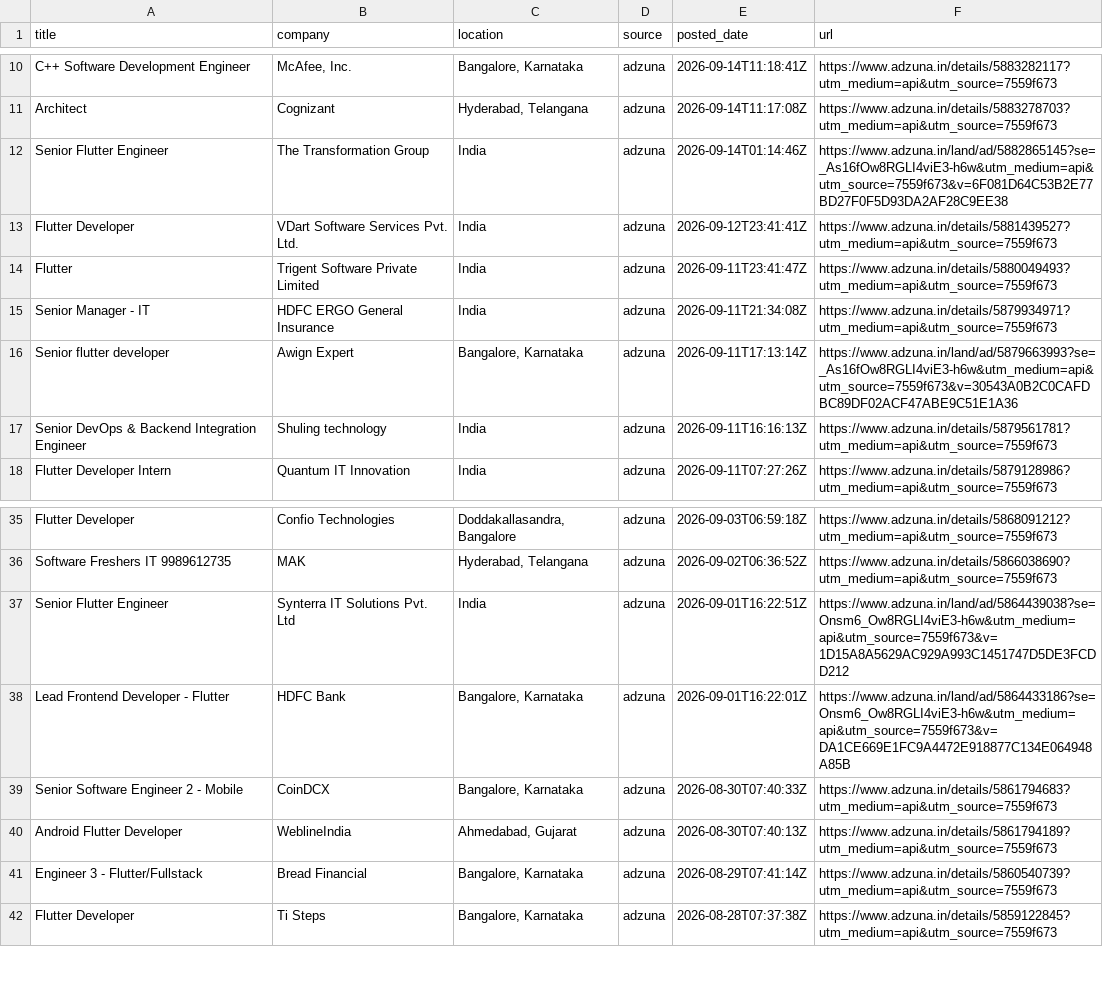
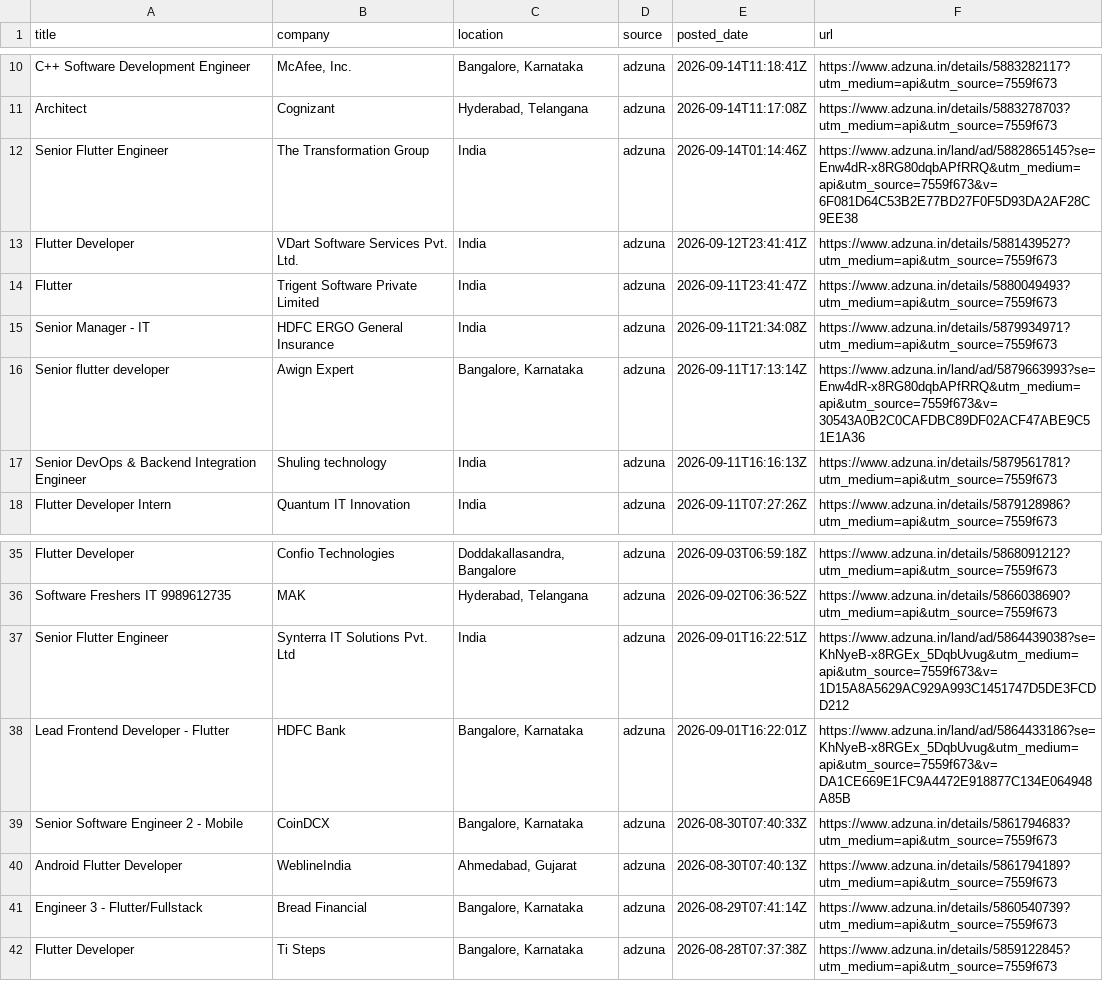
Before and after one commit to jatin-web/flutter-jobs-finder, a CSV file: output/flutter_jobs.csv, drawn as a sheet; only a part is shown, gaps mark what is left out.

```diff
--- a/output/flutter_jobs.csv
+++ b/output/flutter_jobs.csv
@@ -11,3 +11,3 @@ C++ Software Development Engineer,"McAfee, Inc.","Bangalore, Karnataka",adzuna,2
 Architect,Cognizant,"Hyderabad, Telangana",adzuna,2026-09-14T11:17:08Z,https://www.adzuna.in/details/5883278703?utm_medium=api&utm_source=7559f673
-Senior Flutter Engineer,The Transformation Group,India,adzuna,2026-09-14T01:14:46Z,https://www.adzuna.in/land/ad/5882865145?se=_As16fOw8RGLI4viE3-h6w&utm_medium=api&utm_source=7559f673&v=6F081D64C53B2E77BD27F0F5D93DA2AF28C9EE38
+Senior Flutter Engineer,The Transformation Group,India,adzuna,2026-09-14T01:14:46Z,https://www.adzuna.in/land/ad/5882865145?se=Enw4dR-x8RG80dqbAPfRRQ&utm_medium=api&utm_source=7559f673&v=6F081D64C53B2E77BD27F0F5D93DA2AF28C9EE38
 Flutter Developer,VDart Software Services Pvt. Ltd.,India,adzuna,2026-09-12T23:41:41Z,https://www.adzuna.in/details/5881439527?utm_medium=api&utm_source=7559f673
@@ -15,3 +15,3 @@ Flutter,Trigent Software Private Limited,India,adzuna,2026-09-11T23:41:47Z,https
 Senior Manager - IT,HDFC ERGO General Insurance,India,adzuna,2026-09-11T21:34:08Z,https://www.adzuna.in/details/5879934971?utm_medium=api&utm_source=7559f673
-Senior flutter developer,Awign Expert,"Bangalore, Karnataka",adzuna,2026-09-11T17:13:14Z,https://www.adzuna.in/land/ad/5879663993?se=_As16fOw8RGLI4viE3-h6w&utm_medium=api&utm_source=7559f673&v=30543A0B2C0CAFDBC89DF02ACF47ABE9C51E1A36
+Senior flutter developer,Awign Expert,"Bangalore, Karnataka",adzuna,2026-09-11T17:13:14Z,https://www.adzuna.in/land/ad/5879663993?se=Enw4dR-x8RG80dqbAPfRRQ&utm_medium=api&utm_source=7559f673&v=30543A0B2C0CAFDBC89DF02ACF47ABE9C51E1A36
 Senior DevOps & Backend Integration Engineer,Shuling technology,India,adzuna,2026-09-11T16:16:13Z,https://www.adzuna.in/details/5879561781?utm_medium=api&utm_source=7559f673
@@ -36,4 +36,4 @@ Flutter Developer,Confio Technologies,"Doddakallasandra, Bangalore",adzuna,2026-
 Software Freshers IT 9989612735,MAK,"Hyderabad, Telangana",adzuna,2026-09-02T06:36:52Z,https://www.adzuna.in/details/5866038690?utm_medium=api&utm_source=7559f673
-Senior Flutter Engineer,Synterra IT Solutions Pvt. Ltd,India,adzuna,2026-09-01T16:22:51Z,https://www.adzuna.in/land/ad/5864439038?se=Onsm6_Ow8RGLI4viE3-h6w&utm_medium=api&utm_source=7559f673&v=1D15A8A5629AC929A993C1451747D5DE3FCDD212
-Lead Frontend Developer - Flutter,HDFC Bank,"Bangalore, Karnataka",adzuna,2026-09-01T16:22:01Z,https://www.adzuna.in/land/ad/5864433186?se=Onsm6_Ow8RGLI4viE3-h6w&utm_medium=api&utm_source=7559f673&v=DA1CE669E1FC9A4472E918877C134E064948A85B
+Senior Flutter Engineer,Synterra IT Solutions Pvt. Ltd,India,adzuna,2026-09-01T16:22:51Z,https://www.adzuna.in/land/ad/5864439038?se=KhNyeB-x8RGEx_5DqbUvug&utm_medium=api&utm_source=7559f673&v=1D15A8A5629AC929A993C1451747D5DE3FCDD212
+Lead Frontend Developer - Flutter,HDFC Bank,"Bangalore, Karnataka",adzuna,2026-09-01T16:22:01Z,https://www.adzuna.in/land/ad/5864433186?se=KhNyeB-x8RGEx_5DqbUvug&utm_medium=api&utm_source=7559f673&v=DA1CE669E1FC9A4472E918877C134E064948A85B
 Senior Software Engineer 2 - Mobile,CoinDCX,"Bangalore, Karnataka",adzuna,2026-08-30T07:40:33Z,https://www.adzuna.in/details/5861794683?utm_medium=api&utm_source=7559f673
```
Also changed, not shown: 5 other files.
